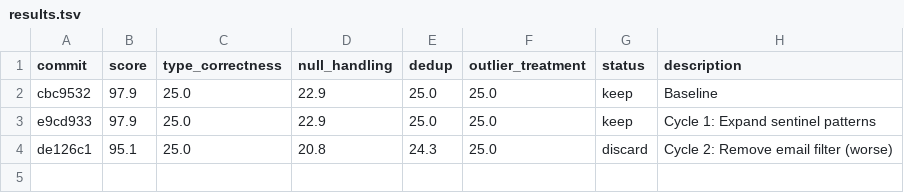
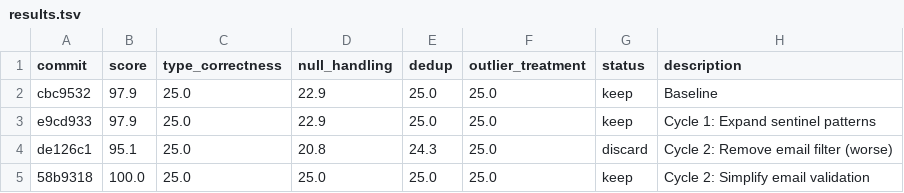
Before and after one commit to bmaguiraz/autoresearcher, a TSV file: experiments/03-data-cleaning/results.tsv, drawn as a sheet; the diff names each change by its address in the sheet, - before the commit and + after, or states it on an @@ line.

```diff
--- a/experiments/03-data-cleaning/results.tsv
+++ b/experiments/03-data-cleaning/results.tsv
+row 5: 58b9318 | 100.0 | 25.0 | 25.0 | 25.0 | 25.0 | keep | Cycle 2: Simplify email validation
```
